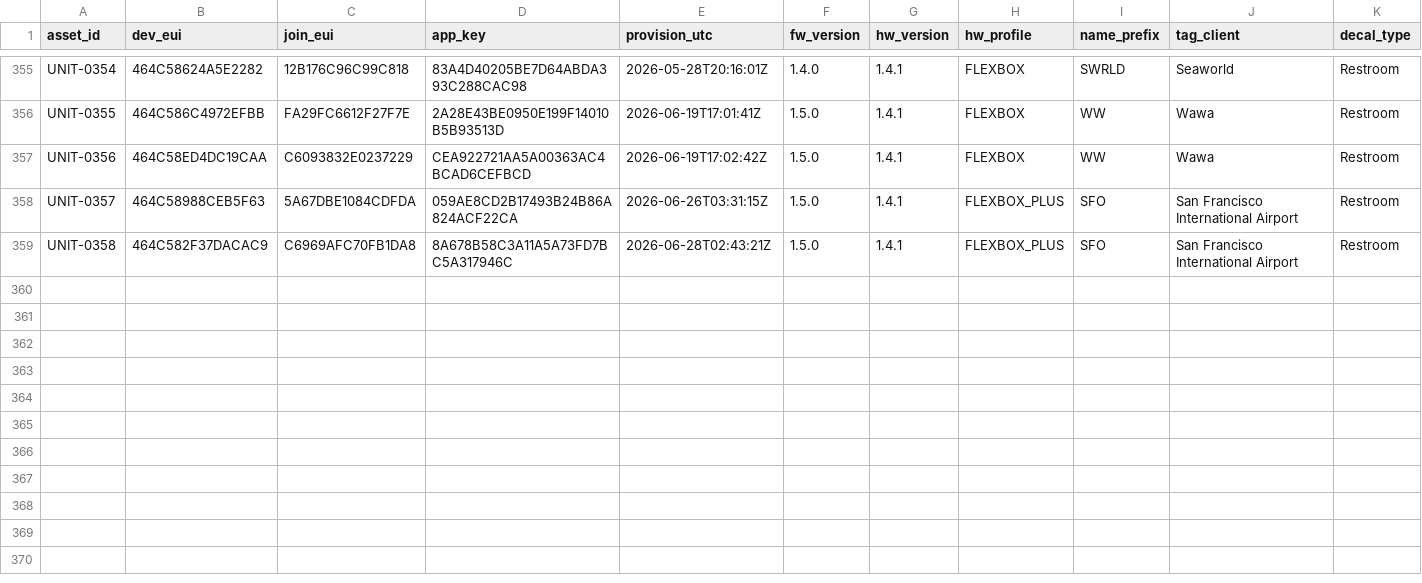
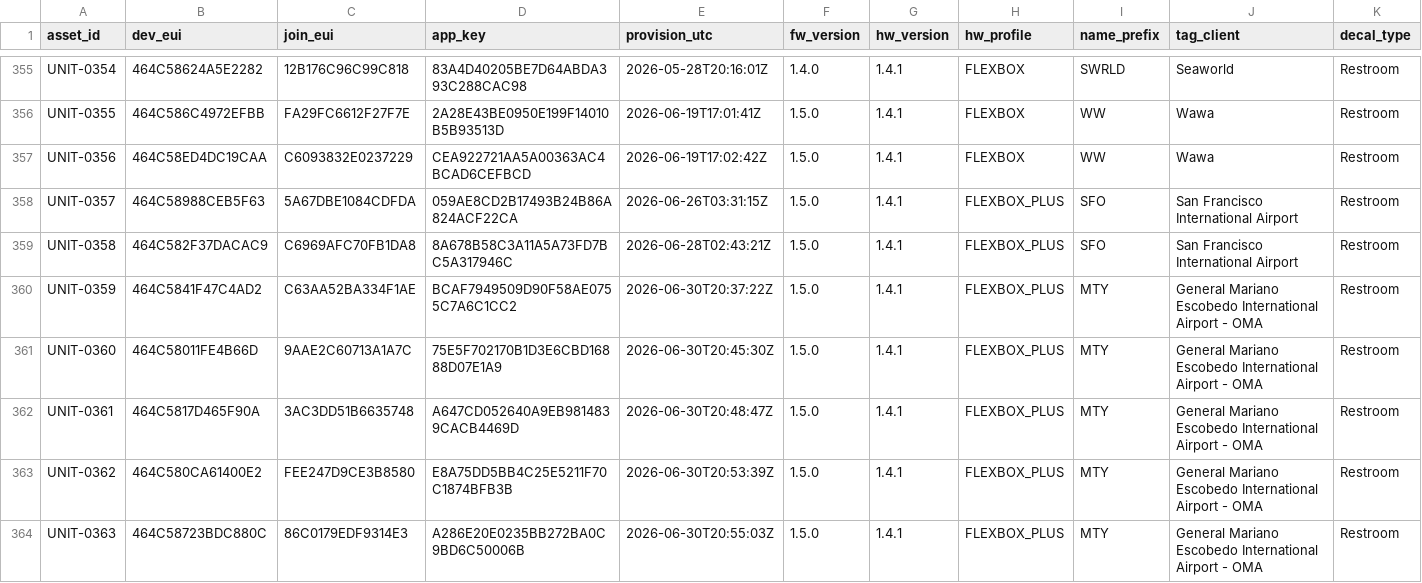
Before and after one commit to quiretech/FeedbackNow, a CSV file: v1.1/onboarding/flexbox_euis/eui_registry.csv, drawn as a sheet; only a part is shown, gaps mark what is left out.

```diff
--- a/v1.1/onboarding/flexbox_euis/eui_registry.csv
+++ b/v1.1/onboarding/flexbox_euis/eui_registry.csv
@@ -359 +359,6 @@
 "UNIT-0358","464C582F37DACAC9","C6969AFC70FB1DA8","8A678B58C3A11A5A73FD7BC5A317946C","2026-06-28T02:43:21Z","1.5.0","1.4.1","FLEXBOX_PLUS","SFO","San Francisco International Airport","Restroom"
+"UNIT-0359","464C5841F47C4AD2","C63AA52BA334F1AE","BCAF7949509D90F58AE0755C7A6C1CC2","2026-06-30T20:37:22Z","1.5.0","1.4.1","FLEXBOX_PLUS","MTY","General Mariano Escobedo International Airport - OMA","Restroom"
+"UNIT-0360","464C58011FE4B66D","9AAE2C60713A1A7C","75E5F702170B1D3E6CBD16888D07E1A9","2026-06-30T20:45:30Z","1.5.0","1.4.1","FLEXBOX_PLUS","MTY","General Mariano Escobedo International Airport - OMA","Restroom"
+"UNIT-0361","464C5817D465F90A","3AC3DD51B6635748","A647CD052640A9EB9814839CACB4469D","2026-06-30T20:48:47Z","1.5.0","1.4.1","FLEXBOX_PLUS","MTY","General Mariano Escobedo International Airport - OMA","Restroom"
+"UNIT-0362","464C580CA61400E2","FEE247D9CE3B8580","E8A75DD5BB4C25E5211F70C1874BFB3B","2026-06-30T20:53:39Z","1.5.0","1.4.1","FLEXBOX_PLUS","MTY","General Mariano Escobedo International Airport - OMA","Restroom"
+"UNIT-0363","464C58723BDC880C","86C0179EDF9314E3","A286E20E0235BB272BA0C9BD6C50006B","2026-06-30T20:55:03Z","1.5.0","1.4.1","FLEXBOX_PLUS","MTY","General Mariano Escobedo International Airport - OMA","Restroom"
```
Also changed, not shown: v1.1/onboarding/flexbox_euis/demo_units/eui_registry.csv, v1.1/onboarding/flexbox_euis/issue_tracking/v140_bug_units_updated.csv, 17 other files.
